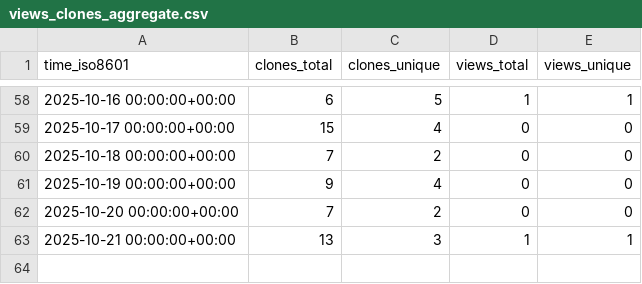
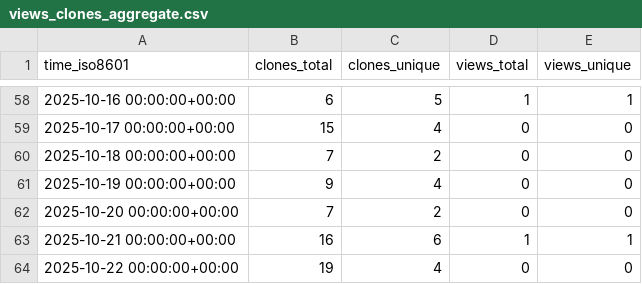
Before and after one commit to norwegian-geotechnical-institute/geoinquire-va2-34-2, a CSV file: norwegian-geotechnical-institute/geoinquire-va2-34-2/ghrs-data/views_clones_aggregate.csv, drawn as a sheet; only a part is shown, gaps mark what is left out.

```diff
--- a/norwegian-geotechnical-institute/geoinquire-va2-34-2/ghrs-data/views_clones_aggregate.csv
+++ b/norwegian-geotechnical-institute/geoinquire-va2-34-2/ghrs-data/views_clones_aggregate.csv
@@ -62,2 +62,3 @@ time_iso8601,clones_total,clones_unique,views_total,views_unique
 2025-10-20 00:00:00+00:00,7,2,0,0
-2025-10-21 00:00:00+00:00,13,3,1,1
+2025-10-21 00:00:00+00:00,16,6,1,1
+2025-10-22 00:00:00+00:00,19,4,0,0
```
Also changed, not shown: 1 other file.
